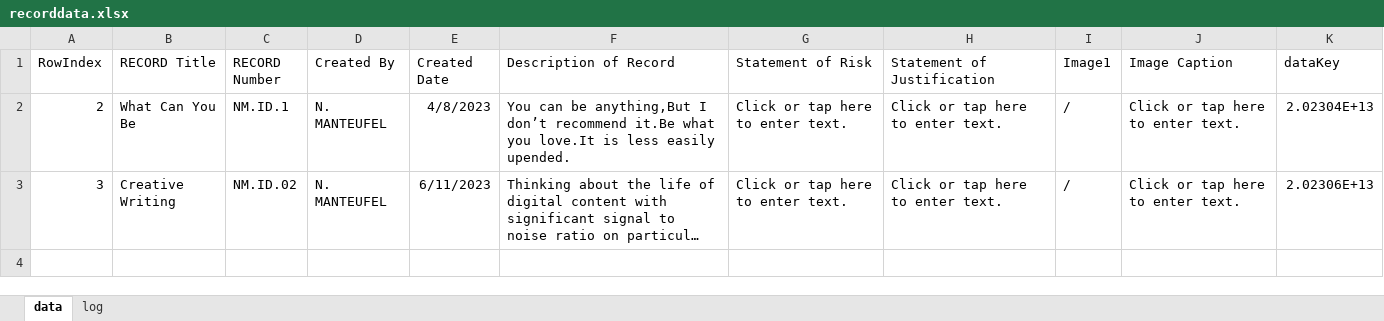
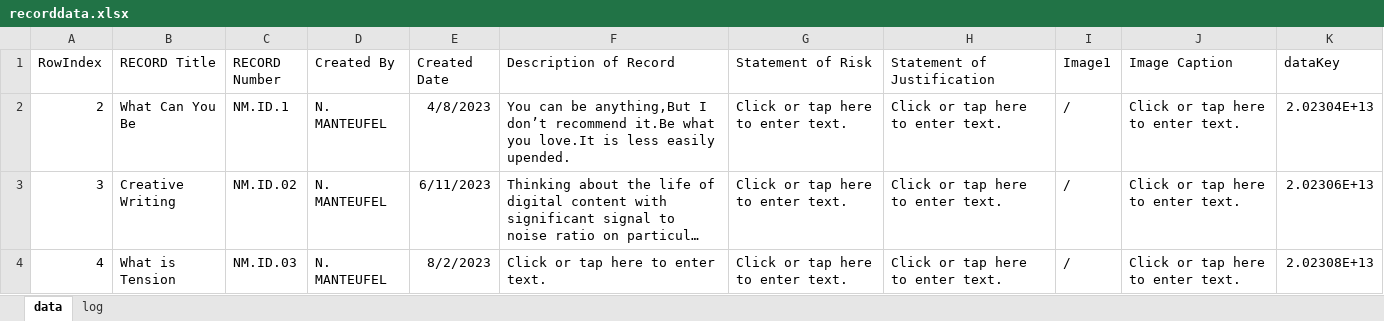
Before and after one commit to miniPCB/BexarThought, an Excel workbook: 01 Ideas/data/recorddata.xlsx, sheet data, drawn as a sheet; long unchanged cells end in …; values as stored, in another font and other column widths than the file's, no borders; the diff names each change by its address in the sheet, - before the commit and + after, or states it on an @@ line.

```diff
--- a/01 Ideas/data/recorddata.xlsx (sheet data)
+++ b/01 Ideas/data/recorddata.xlsx (sheet data)
+row 4: 4 | What is Tension | NM.ID.03 | N. MANTEUFEL | 8/2/2023 | Click or tap here to enter text. | Click or tap here to enter text. | Click or tap here to enter text. | / | Click or tap here to enter text. | 2.02308E+13
```
Also changed, not shown: 5 other files.
